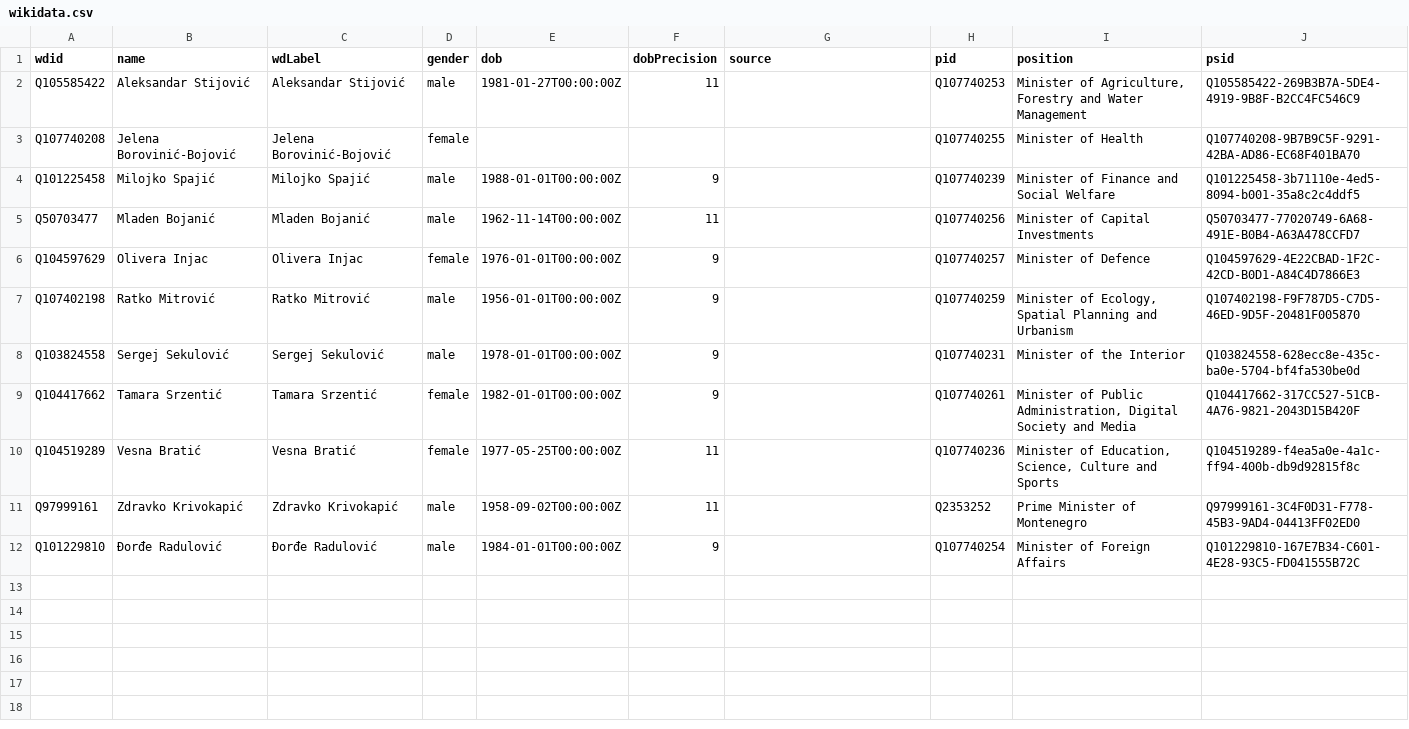
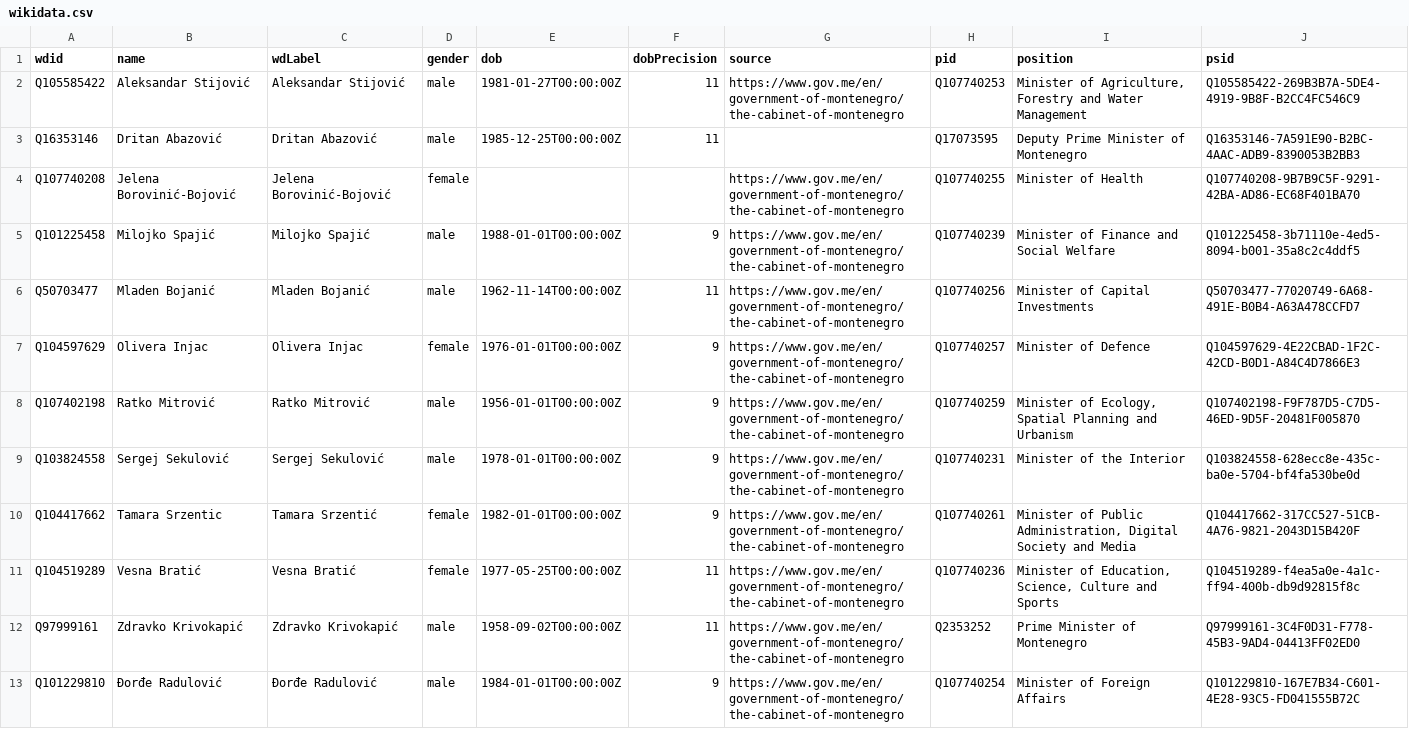
Before and after one commit to every-politician-scrapers/montenegro-cabinet, a CSV file: data/wikidata.csv, drawn as a sheet.

Commit message:
refresh data

```diff
--- a/data/wikidata.csv
+++ b/data/wikidata.csv
@@ -1,12 +1,13 @@
 wdid,name,wdLabel,gender,dob,dobPrecision,source,pid,position,psid
-Q105585422,Aleksandar Stijović,Aleksandar Stijović,male,1981-01-27T00:00:00Z,11,,Q107740253,"Minister of Agriculture, Forestry and Water Management",Q105585422-269B3B7A-5DE4-4919-9B8F-B2CC4FC546C9
-Q107740208,Jelena Borovinić-Bojović,Jelena Borovinić-Bojović,female,,,,Q107740255,Minister of Health,Q107740208-9B7B9C5F-9291-42BA-AD86-EC68F401BA70
-Q101225458,Milojko Spajić,Milojko Spajić,male,1988-01-01T00:00:00Z,9,,Q107740239,Minister of Finance and Social Welfare,Q101225458-3b71110e-4ed5-8094-b001-35a8c2c4ddf5
-Q50703477,Mladen Bojanić,Mladen Bojanić,male,1962-11-14T00:00:00Z,11,,Q107740256,Minister of Capital Investments,Q50703477-77020749-6A68-491E-B0B4-A63A478CCFD7
-Q104597629,Olivera Injac,Olivera Injac,female,1976-01-01T00:00:00Z,9,,Q107740257,Minister of Defence,Q104597629-4E22CBAD-1F2C-42CD-B0D1-A84C4D7866E3
-Q107402198,Ratko Mitrović,Ratko Mitrović,male,1956-01-01T00:00:00Z,9,,Q107740259,"Minister of Ecology, Spatial Planning and Urbanism",Q107402198-F9F787D5-C7D5-46ED-9D5F-20481F005870
-Q103824558,Sergej Sekulović,Sergej Sekulović,male,1978-01-01T00:00:00Z,9,,Q107740231,Minister of the Interior,Q103824558-628ecc8e-435c-ba0e-5704-bf4fa530be0d
-Q104417662,Tamara Srzentić,Tamara Srzentić,female,1982-01-01T00:00:00Z,9,,Q107740261,"Minister of Public Administration, Digital Society and Media",Q104417662-317CC527-51CB-4A76-9821-2043D15B420F
-Q104519289,Vesna Bratić,Vesna Bratić,female,1977-05-25T00:00:00Z,11,,Q107740236,"Minister of Education, Science, Culture and Sports",Q104519289-f4ea5a0e-4a1c-ff94-400b-db9d92815f8c
-Q97999161,Zdravko Krivokapić,Zdravko Krivokapić,male,1958-09-02T00:00:00Z,11,,Q2353252,Prime Minister of Montenegro,Q97999161-3C4F0D31-F778-45B3-9AD4-04413FF02ED0
-Q101229810,Đorđe Radulović,Đorđe Radulović,male,1984-01-01T00:00:00Z,9,,Q107740254,Minister of Foreign Affairs,Q101229810-167E7B34-C601-4E28-93C5-FD041555B72C
+Q105585422,Aleksandar Stijović,Aleksandar Stijović,male,1981-01-27T00:00:00Z,11,https://www.gov.me/en/government-of-montenegro/the-cabinet-of-montenegro,Q107740253,"Minister of Agriculture, Forestry and Water Management",Q105585422-269B3B7A-5DE4-4919-9B8F-B2CC4FC546C9
+Q16353146,Dritan Abazović,Dritan Abazović,male,1985-12-25T00:00:00Z,11,,Q17073595,Deputy Prime Minister of Montenegro,Q16353146-7A591E90-B2BC-4AAC-ADB9-8390053B2BB3
+Q107740208,Jelena Borovinić-Bojović,Jelena Borovinić-Bojović,female,,,https://www.gov.me/en/government-of-montenegro/the-cabinet-of-montenegro,Q107740255,Minister of Health,Q107740208-9B7B9C5F-9291-42BA-AD86-EC68F401BA70
+Q101225458,Milojko Spajić,Milojko Spajić,male,1988-01-01T00:00:00Z,9,https://www.gov.me/en/government-of-montenegro/the-cabinet-of-montenegro,Q107740239,Minister of Finance and Social Welfare,Q101225458-3b71110e-4ed5-8094-b001-35a8c2c4ddf5
+Q50703477,Mladen Bojanić,Mladen Bojanić,male,1962-11-14T00:00:00Z,11,https://www.gov.me/en/government-of-montenegro/the-cabinet-of-montenegro,Q107740256,Minister of Capital Investments,Q50703477-77020749-6A68-491E-B0B4-A63A478CCFD7
+Q104597629,Olivera Injac,Olivera Injac,female,1976-01-01T00:00:00Z,9,https://www.gov.me/en/government-of-montenegro/the-cabinet-of-montenegro,Q107740257,Minister of Defence,Q104597629-4E22CBAD-1F2C-42CD-B0D1-A84C4D7866E3
+Q107402198,Ratko Mitrović,Ratko Mitrović,male,1956-01-01T00:00:00Z,9,https://www.gov.me/en/government-of-montenegro/the-cabinet-of-montenegro,Q107740259,"Minister of Ecology, Spatial Planning and Urbanism",Q107402198-F9F787D5-C7D5-46ED-9D5F-20481F005870
+Q103824558,Sergej Sekulović,Sergej Sekulović,male,1978-01-01T00:00:00Z,9,https://www.gov.me/en/government-of-montenegro/the-cabinet-of-montenegro,Q107740231,Minister of the Interior,Q103824558-628ecc8e-435c-ba0e-5704-bf4fa530be0d
+Q104417662,Tamara Srzentic,Tamara Srzentić,female,1982-01-01T00:00:00Z,9,https://www.gov.me/en/government-of-montenegro/the-cabinet-of-montenegro,Q107740261,"Minister of Public Administration, Digital Society and Media",Q104417662-317CC527-51CB-4A76-9821-2043D15B420F
+Q104519289,Vesna Bratić,Vesna Bratić,female,1977-05-25T00:00:00Z,11,https://www.gov.me/en/government-of-montenegro/the-cabinet-of-montenegro,Q107740236,"Minister of Education, Science, Culture and Sports",Q104519289-f4ea5a0e-4a1c-ff94-400b-db9d92815f8c
+Q97999161,Zdravko Krivokapić,Zdravko Krivokapić,male,1958-09-02T00:00:00Z,11,https://www.gov.me/en/government-of-montenegro/the-cabinet-of-montenegro,Q2353252,Prime Minister of Montenegro,Q97999161-3C4F0D31-F778-45B3-9AD4-04413FF02ED0
+Q101229810,Đorđe Radulović,Đorđe Radulović,male,1984-01-01T00:00:00Z,9,https://www.gov.me/en/government-of-montenegro/the-cabinet-of-montenegro,Q107740254,Minister of Foreign Affairs,Q101229810-167E7B34-C601-4E28-93C5-FD041555B72C
```
Also changed, not shown: 1 other file.
